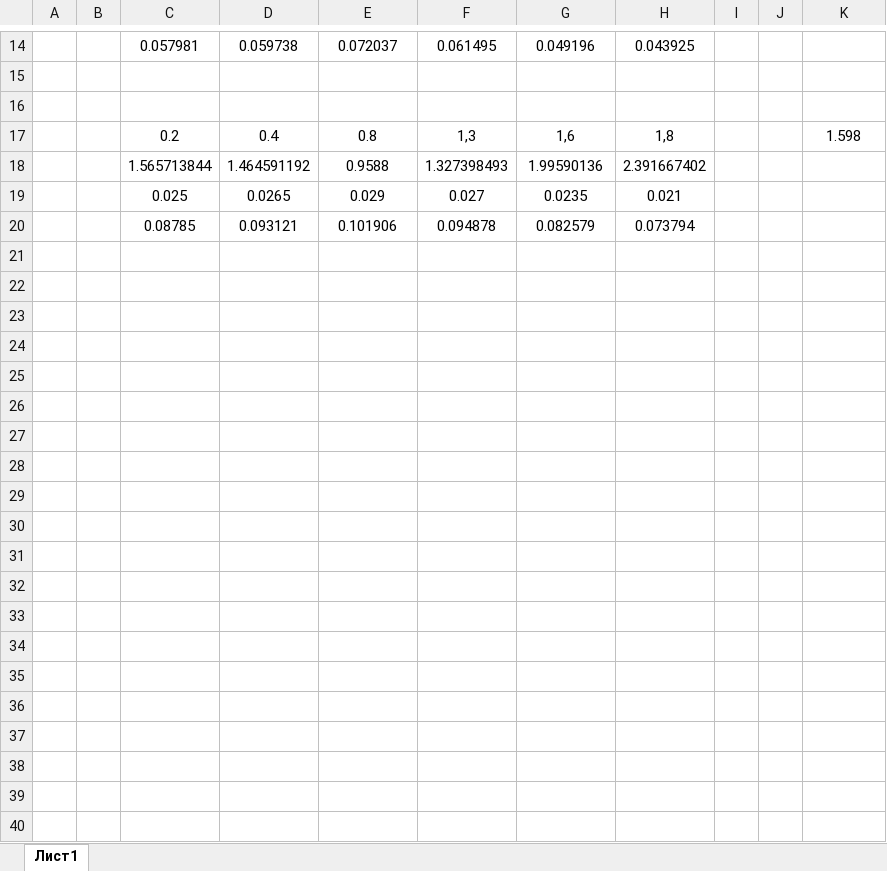
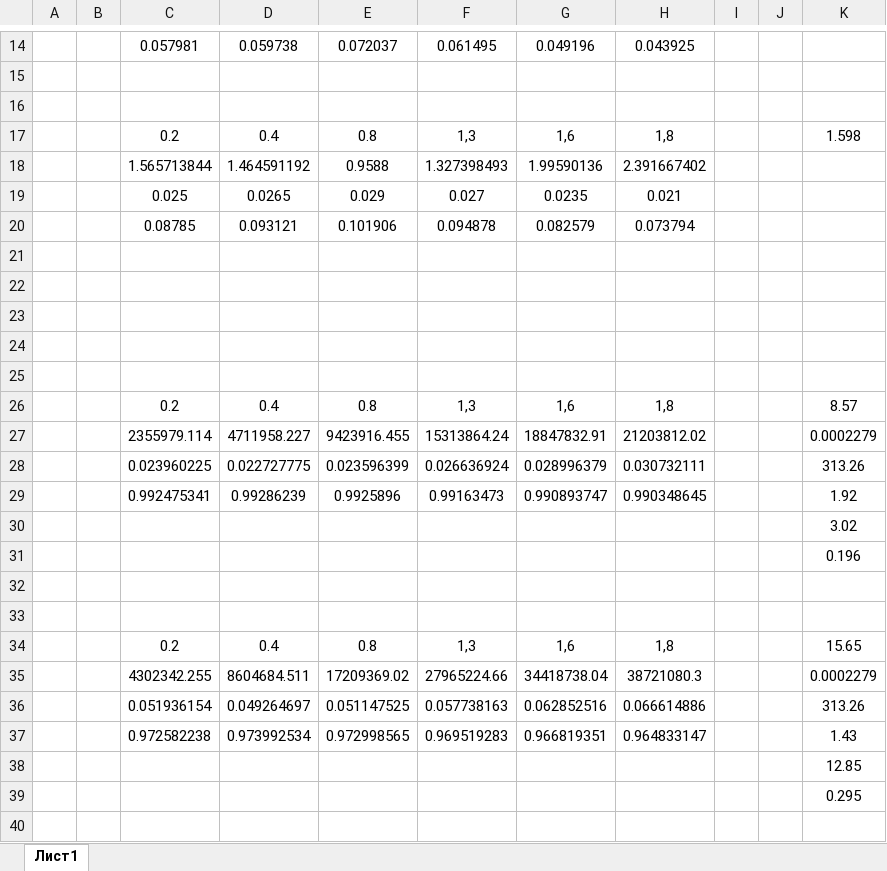
Before and after one commit to SuperSLD/AeroKursach, an Excel workbook: Тамбов/Глава 2. Excel (Тамбов).xlsx, sheet Лист1, drawn as a sheet; only a part is shown, gaps mark what is left out; values as stored, in another font and other column widths than the file's, no borders; charts and pictures not drawn; the diff covers the shown part only; the diff names each change by its address in the sheet, - before the commit and + after, or states it on an @@ line.

```diff
--- a/Тамбов/Глава 2. Excel (Тамбов).xlsx (sheet Лист1)
+++ b/Тамбов/Глава 2. Excel (Тамбов).xlsx (sheet Лист1)
+row 21: (empty)
+row 22: (empty)
+row 23: (empty)
+row 24: (empty)
+row 25: (empty)
+row 26:  |  | 0.2 | 0.4 | 0.8 | 1,3 | 1,6 | 1,8 |  |  | 8.57
+row 27:  |  | 2355979.114 | 4711958.227 | 9423916.455 | 15313864.24 | 18847832.91 | 21203812.02 |  |  | 0.0002279
+row 28:  |  | 0.023960225 | 0.022727775 | 0.023596399 | 0.026636924 | 0.028996379 | 0.030732111 |  |  | 313.26
+row 29:  |  | 0.992475341 | 0.99286239 | 0.9925896 | 0.99163473 | 0.990893747 | 0.990348645 |  |  | 1.92
+row 30:  |  |  |  |  |  |  |  |  |  | 3.02
+row 31:  |  |  |  |  |  |  |  |  |  | 0.196
+row 32: (empty)
+row 33: (empty)
+row 34:  |  | 0.2 | 0.4 | 0.8 | 1,3 | 1,6 | 1,8 |  |  | 15.65
+row 35:  |  | 4302342.255 | 8604684.511 | 17209369.02 | 27965224.66 | 34418738.04 | 38721080.3 |  |  | 0.0002279
+row 36:  |  | 0.051936154 | 0.049264697 | 0.051147525 | 0.057738163 | 0.062852516 | 0.066614886 |  |  | 313.26
+row 37:  |  | 0.972582238 | 0.973992534 | 0.972998565 | 0.969519283 | 0.966819351 | 0.964833147 |  |  | 1.43
+row 38:  |  |  |  |  |  |  |  |  |  | 12.85
+row 39:  |  |  |  |  |  |  |  |  |  | 0.295
+row 40: (empty)
```
Also changed, not shown: 17 added rows elsewhere in this sheet, charts or pictures, 4 other files.
